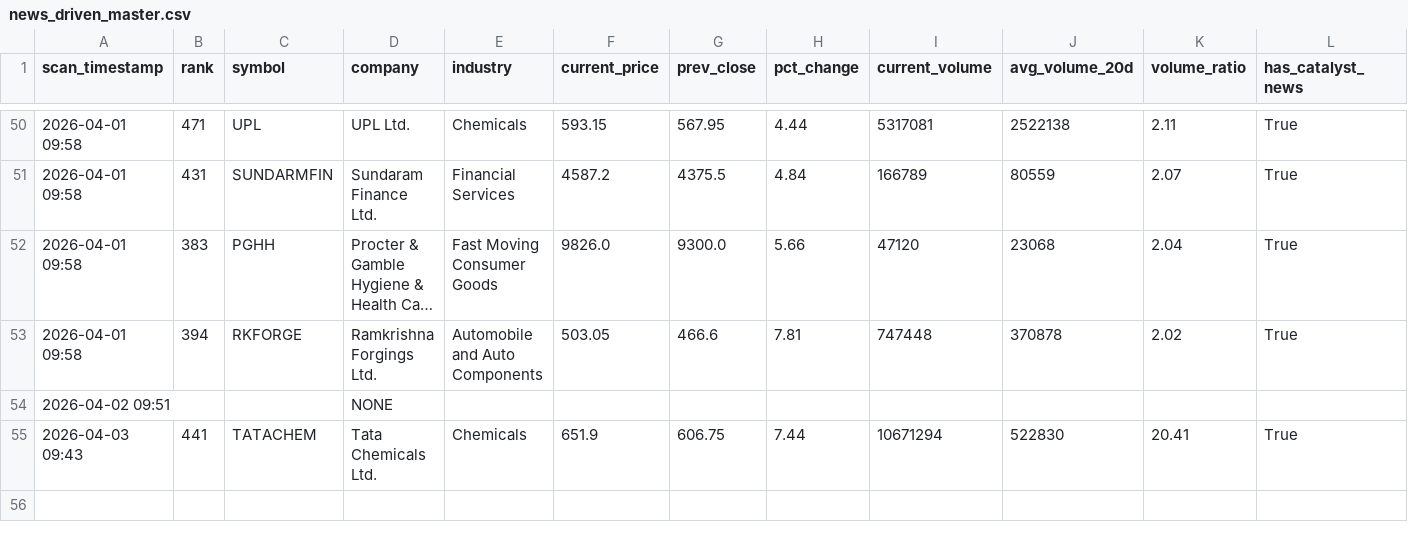
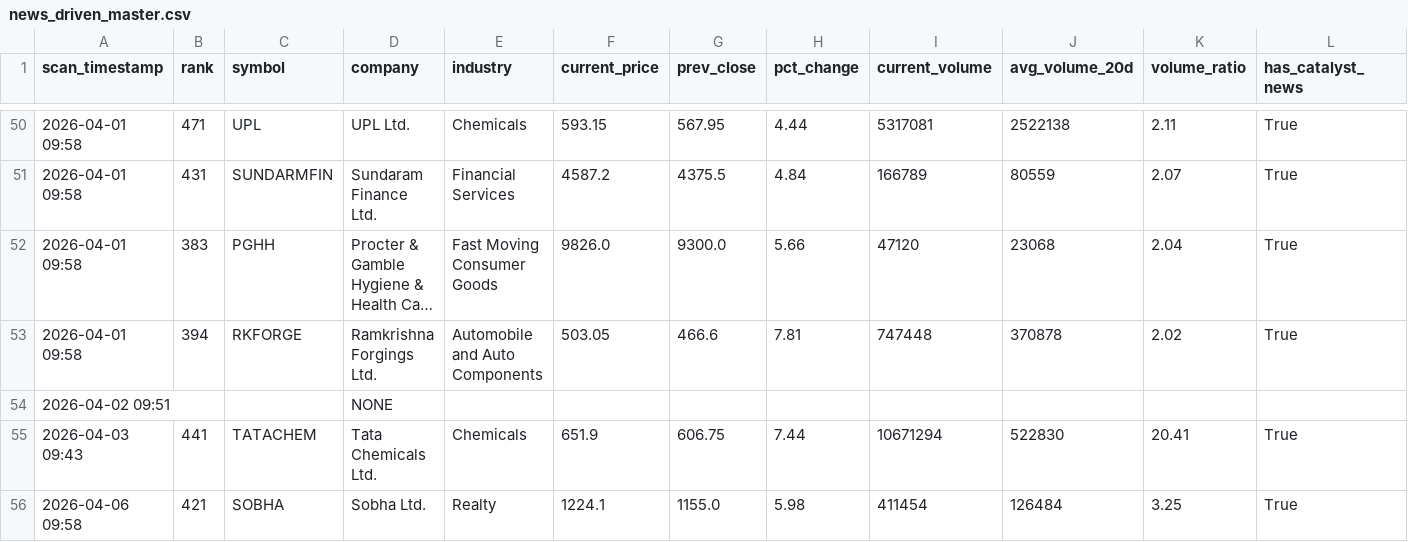
Before and after one commit to maniarjimmy/insidertrading, a CSV file: output/news_driven_master.csv, drawn as a sheet; only a part is shown, gaps mark what is left out; long unchanged cells end in …; rows hold the shown columns only; the diff names each change by its address in the sheet, - before the commit and + after, or states it on an @@ line.

```diff
--- a/output/news_driven_master.csv
+++ b/output/news_driven_master.csv
+row 56: 2026-04-06 09:58 | 421 | SOBHA | Sobha Ltd. | Realty | 1224.1 | 1155.0 | 5.98 | 411454 | 126484 | 3.25 | True
```
Also changed, not shown: output/suspicious_master.csv, 3 other files.
